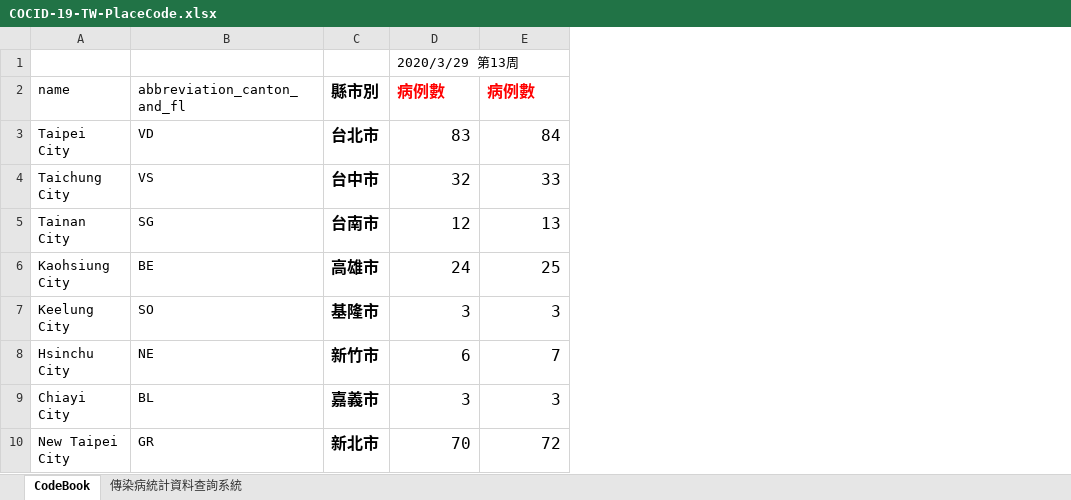
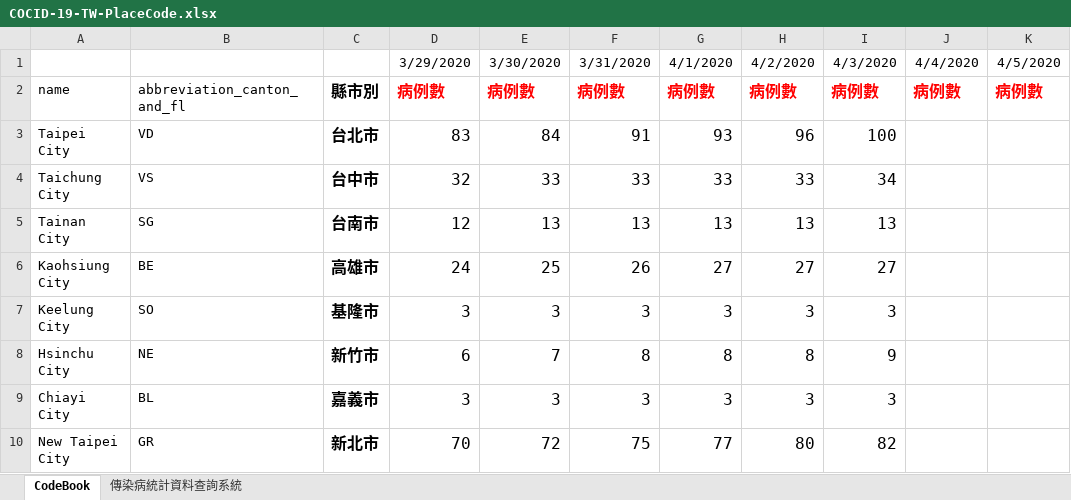
Before and after one commit to R2flip/covid19_dashboard_Leo_TW, an Excel workbook: COCID-19-TW-PlaceCode.xlsx, sheet CodeBook, drawn as a sheet; only a part is shown; values as stored, in another font and other column widths than the file's, no borders; removed rows and columns are numbered as before the commit, all else as after; the diff names each change by its address in the sheet, - before the commit and + after, or states it on an @@ line.

```diff
--- a/COCID-19-TW-PlaceCode.xlsx (sheet CodeBook)
+++ b/COCID-19-TW-PlaceCode.xlsx (sheet CodeBook)
+column F, rows 2-10: 病例數 | 91 | 33 | 13 | 26 | 3 | 8 | 3 | 75
+column G, rows 2-10: 病例數 | 93 | 33 | 13 | 27 | 3 | 8 | 3 | 77
+column H, rows 2-10: 病例數 | 96 | 33 | 13 | 27 | 3 | 8 | 3 | 80
+column I, rows 2-10: 病例數 | 100 | 34 | 13 | 27 | 3 | 9 | 3 | 82
+column J, row 2: 病例數
+column K, row 2: 病例數
-row 1:  |  |  | 2020/3/29 第13周
+row 1:  |  |  | 3/29/2020 | 3/30/2020 | 3/31/2020 | 4/1/2020 | 4/2/2020 | 4/3/2020 | 4/4/2020 | 4/5/2020
```
Also changed, not shown: 1 other file.
